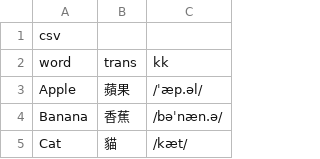
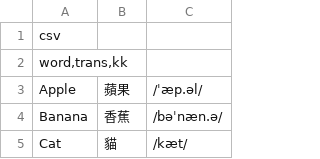
Before and after one commit to story66y66-ai/asset-guardian, a CSV file: words.csv, drawn as a sheet; only a part is shown; removed rows and columns are numbered as before the commit, all else as after; the diff names each change by its address in the sheet, - before the commit and + after, or states it on an @@ line.

Commit message:
Update words.csv

```diff
--- a/words.csv
+++ b/words.csv
-row 2: word | trans | kk
+row 2: word,trans,kk
```
